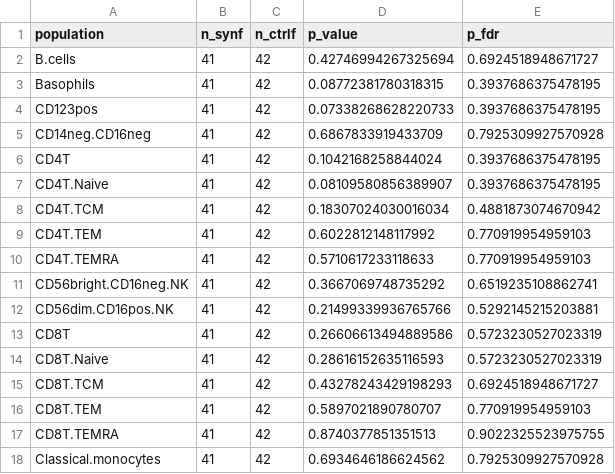
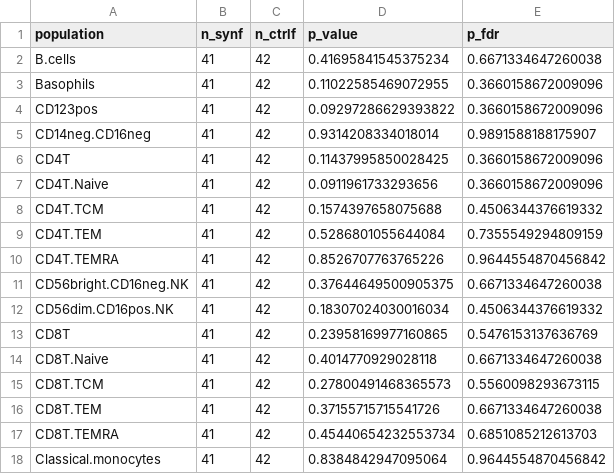
Before and after one commit to Brodinlab/amplio-formula-2114INF, a CSV file: output/tables/manualgating_synf_ctrlf_auc.csv, drawn as a sheet; only a part is shown; the diff covers the shown part only.

```diff
--- a/output/tables/manualgating_synf_ctrlf_auc.csv
+++ b/output/tables/manualgating_synf_ctrlf_auc.csv
@@ -1,18 +1,18 @@
 population,n_synf,n_ctrlf,p_value,p_fdr
-B.cells,41,42,0.42746994267325694,0.6924518948671727
-Basophils,41,42,0.08772381780318315,0.3937686375478195
-CD123pos,41,42,0.07338268628220733,0.3937686375478195
-CD14neg.CD16neg,41,42,0.6867833919433709,0.7925309927570928
-CD4T,41,42,0.1042168258844024,0.3937686375478195
-CD4T.Naive,41,42,0.08109580856389907,0.3937686375478195
-CD4T.TCM,41,42,0.18307024030016034,0.4881873074670942
-CD4T.TEM,41,42,0.6022812148117992,0.770919954959103
-CD4T.TEMRA,41,42,0.5710617233118633,0.770919954959103
-CD56bright.CD16neg.NK,41,42,0.3667069748735292,0.6519235108862741
-CD56dim.CD16pos.NK,41,42,0.21499339936765766,0.5292145215203881
-CD8T,41,42,0.26606613494889586,0.5723230527023319
-CD8T.Naive,41,42,0.28616152635116593,0.5723230527023319
-CD8T.TCM,41,42,0.43278243429198293,0.6924518948671727
-CD8T.TEM,41,42,0.5897021890780707,0.770919954959103
-CD8T.TEMRA,41,42,0.8740377851351513,0.9022325523975755
-Classical.monocytes,41,42,0.6934646186624562,0.7925309927570928
+B.cells,41,42,0.41695841545375234,0.6671334647260038
+Basophils,41,42,0.11022585469072955,0.3660158672009096
+CD123pos,41,42,0.09297286629393822,0.3660158672009096
+CD14neg.CD16neg,41,42,0.9314208334018014,0.9891588188175907
+CD4T,41,42,0.11437995850028425,0.3660158672009096
+CD4T.Naive,41,42,0.0911961733293656,0.3660158672009096
+CD4T.TCM,41,42,0.1574397658075688,0.4506344376619332
+CD4T.TEM,41,42,0.5286801055644084,0.7355549294809159
+CD4T.TEMRA,41,42,0.8526707763765226,0.9644554870456842
+CD56bright.CD16neg.NK,41,42,0.37644649500905375,0.6671334647260038
+CD56dim.CD16pos.NK,41,42,0.18307024030016034,0.4506344376619332
+CD8T,41,42,0.23958169977160865,0.5476153137636769
+CD8T.Naive,41,42,0.4014770929028118,0.6671334647260038
+CD8T.TCM,41,42,0.27800491468365573,0.5560098293673115
+CD8T.TEM,41,42,0.37155715715541726,0.6671334647260038
+CD8T.TEMRA,41,42,0.45440654232553734,0.6851085212613703
+Classical.monocytes,41,42,0.8384842947095064,0.9644554870456842
```
Also changed, not shown: 30 edited cells elsewhere in this file, data/tables/cytof_manual_gating_frequency_clean.csv, output/tables/manualgating_nlr_values.csv, 40 other files.
